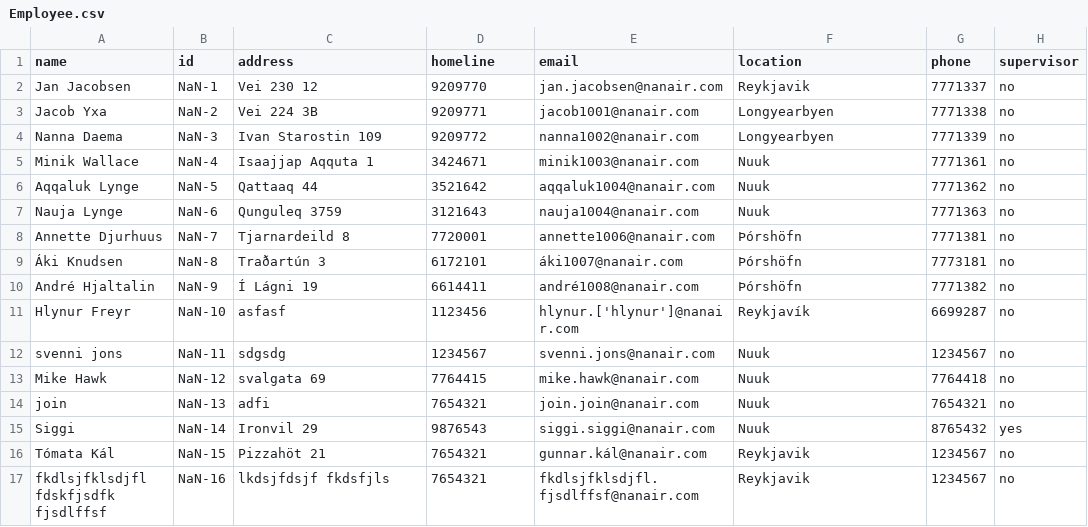
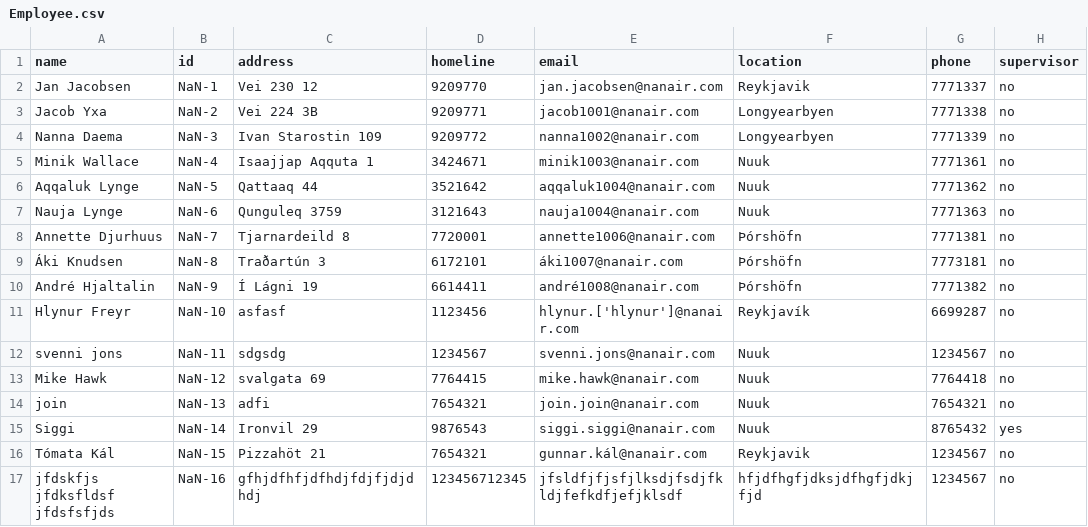
Before and after one commit to magnushj93hr/Verklegt_namskeid_1, a CSV file: Verklegt 1/NanAir/csv_files/Employee.csv, drawn as a sheet.

Commit message:
laga list all emp

```diff
--- a/Verklegt 1/NanAir/csv_files/Employee.csv
+++ b/Verklegt 1/NanAir/csv_files/Employee.csv
@@ -16,2 +16,2 @@ Siggi,NaN-14,Ironvil 29,9876543,siggi.siggi@nanair.com,Nuuk,8765432,yes
 Tómata Kál,NaN-15,Pizzahöt 21,7654321,gunnar.kál@nanair.com,Reykjavik,1234567,no
-fkdlsjfklsdjfl fdskfjsdfk fjsdlffsf,NaN-16,lkdsjfdsjf fkdsfjls,7654321,fkdlsjfklsdjfl.fjsdlffsf@nanair.com,Reykjavik,1234567,no
+jfdskfjs jfdksfldsf jfdsfsfjds,NaN-16,gfhjdfhfjdfhdjfdjfjdjdhdj,123456712345,jfsldfjfjsfjlksdjfsdjfkldjfefkdfjefjklsdf,hfjdfhgfjdksjdfhgfjdkjfjd,1234567,no
```
Also changed, not shown: 2 other files.
